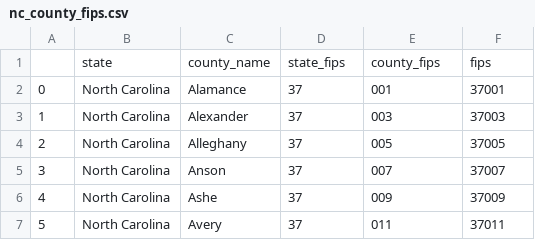
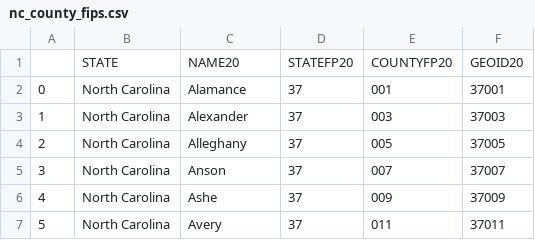
Before and after one commit to parkerfh/CS216_FinalProject, a CSV file: data/nc_county_fips.csv, drawn as a sheet; only a part is shown; removed rows and columns are numbered as before the commit, all else as after; the diff names each change by its address in the sheet, - before the commit and + after, or states it on an @@ line.

Commit message:
standadized GEOID20 col in nc_county_fips

```diff
--- a/data/nc_county_fips.csv
+++ b/data/nc_county_fips.csv
-row 1:  | state | county_name | state_fips | county_fips | fips
+row 1:  | STATE | NAME20 | STATEFP20 | COUNTYFP20 | GEOID20
```
Also changed, not shown: 8 other files.
